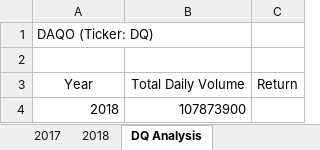
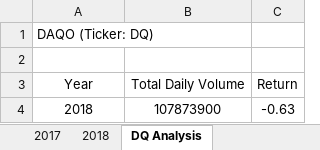
Before and after one commit to umasivakumar232/stock-analysis, an Excel workbook: green_stocks.xlsm, sheet DQ Analysis, drawn as a sheet; values as stored, in another font and other column widths than the file's, no borders; the diff names each change by its address in the sheet, - before the commit and + after, or states it on an @@ line.

Commit message:
Add files via upload

```diff
--- a/green_stocks.xlsm (sheet DQ Analysis)
+++ b/green_stocks.xlsm (sheet DQ Analysis)
-A4:B4 alignment: right
+A4:B4 alignment: center
-C4 (Return): (empty)
+C4 (Return): -0.63
```
